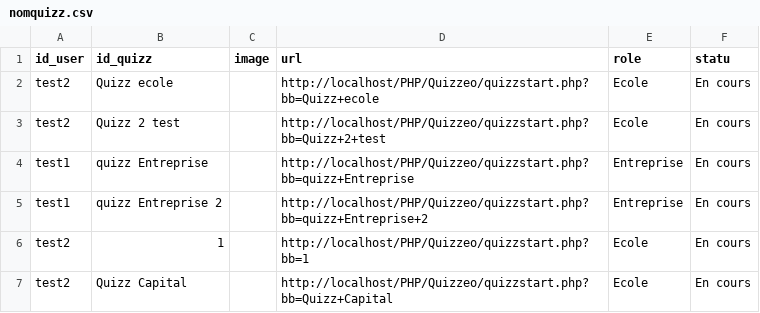
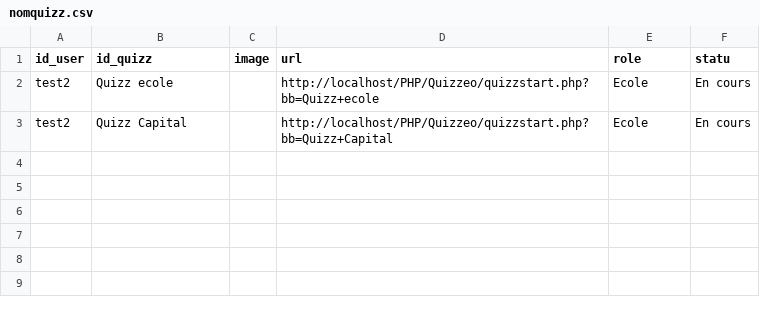
Before and after one commit to mimiranto/quizzeo, a CSV file: nomquizz.csv, drawn as a sheet; the diff names each change by its address in the sheet, - before the commit and + after, or states it on an @@ line.

```diff
--- a/nomquizz.csv
+++ b/nomquizz.csv
-row 3: test2 | Quizz 2 test |  | http://localhost/PHP/Quizzeo/quizzstart.php?bb=Quizz+2+test | Ecole | En cours
-row 4: test1 | quizz Entreprise |  | http://localhost/PHP/Quizzeo/quizzstart.php?bb=quizz+Entreprise | Entreprise | En cours
-row 5: test1 | quizz Entreprise 2 |  | http://localhost/PHP/Quizzeo/quizzstart.php?bb=quizz+Entreprise+2 | Entreprise | En cours
-row 6: test2 | 1 |  | http://localhost/PHP/Quizzeo/quizzstart.php?bb=1 | Ecole | En cours
```
Also changed, not shown: log_login.csv, 3 other files.
